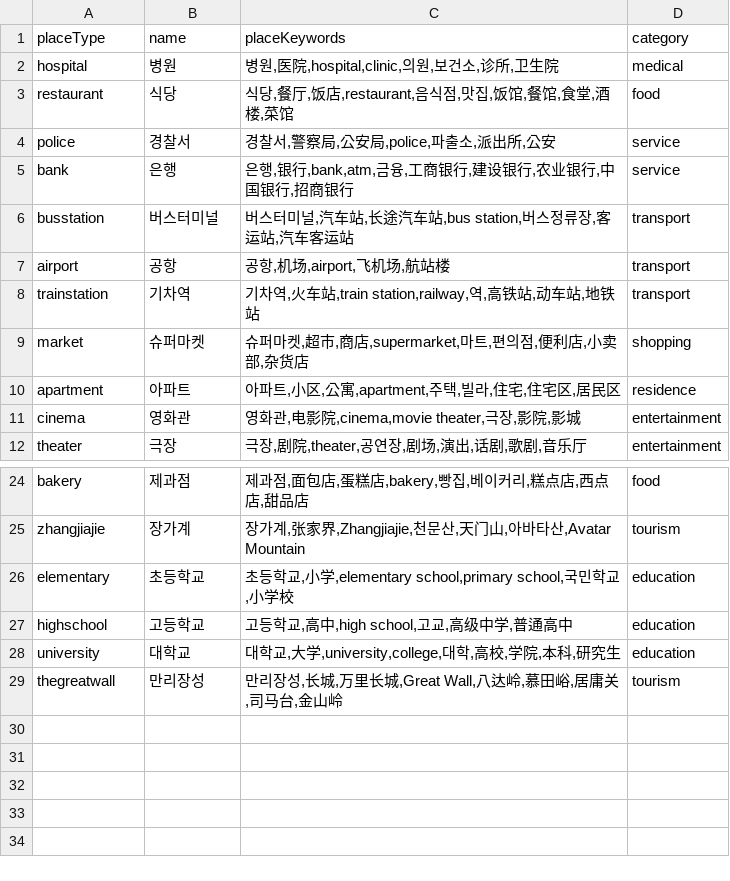
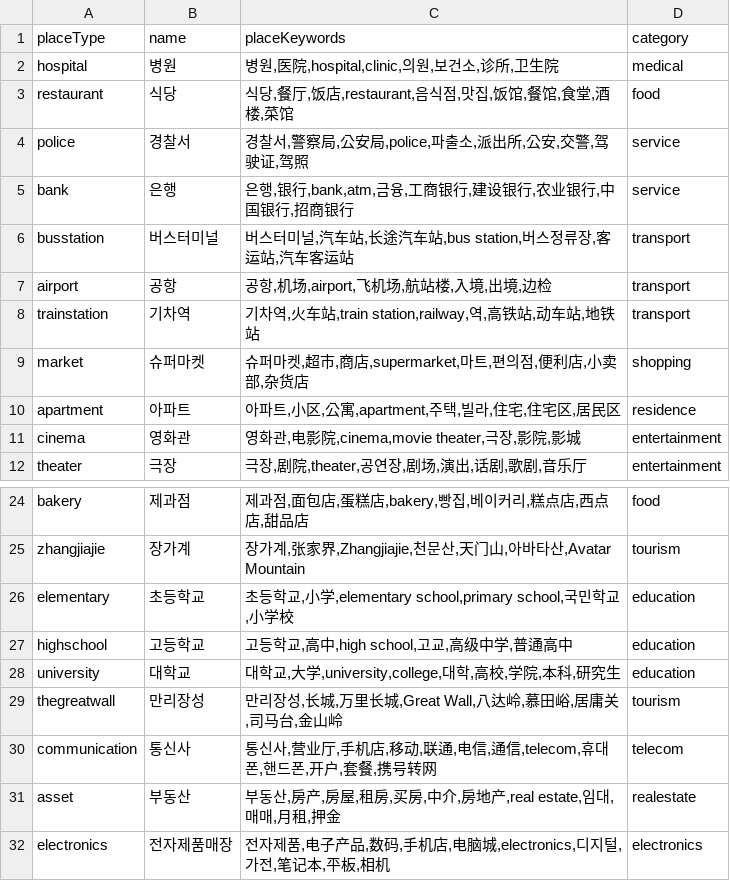
Before and after one commit to hijhkim-lang/navitalk, a CSV file: places.csv, drawn as a sheet; only a part is shown, gaps mark what is left out.

```diff
--- a/places.csv
+++ b/places.csv
@@ -3,6 +3,6 @@ hospital,병원,"병원,医院,hospital,clinic,의원,보건소,诊所,卫生院
 restaurant,식당,"식당,餐厅,饭店,restaurant,음식점,맛집,饭馆,餐馆,食堂,酒楼,菜馆",food
-police,경찰서,"경찰서,警察局,公安局,police,파출소,派出所,公安",service
+police,경찰서,"경찰서,警察局,公安局,police,파출소,派出所,公安,交警,驾驶证,驾照",service
 bank,은행,"은행,银行,bank,atm,금융,工商银行,建设银行,农业银行,中国银行,招商银行",service
 busstation,버스터미널,"버스터미널,汽车站,长途汽车站,bus station,버스정류장,客运站,汽车客运站",transport
-airport,공항,"공항,机场,airport,飞机场,航站楼",transport
+airport,공항,"공항,机场,airport,飞机场,航站楼,入境,出境,边检",transport
 trainstation,기차역,"기차역,火车站,train station,railway,역,高铁站,动车站,地铁站",transport
@@ -29 +29,4 @@ university,대학교,"대학교,大学,university,college,대학,高校,学院,
 thegreatwall,만리장성,"만리장성,长城,万里长城,Great Wall,八达岭,慕田峪,居庸关,司马台,金山岭",tourism
+communication,통신사,"통신사,营业厅,手机店,移动,联通,电信,通信,telecom,휴대폰,핸드폰,开户,套餐,携号转网",telecom
+asset,부동산,"부동산,房产,房屋,租房,买房,中介,房地产,real estate,임대,매매,月租,押金",realestate
+electronics,전자제품매장,"전자제품,电子产品,数码,手机店,电脑城,electronics,디지털,가전,笔记本,平板,相机",electronics
```
Also changed, not shown: categories.csv, 2 other files.
